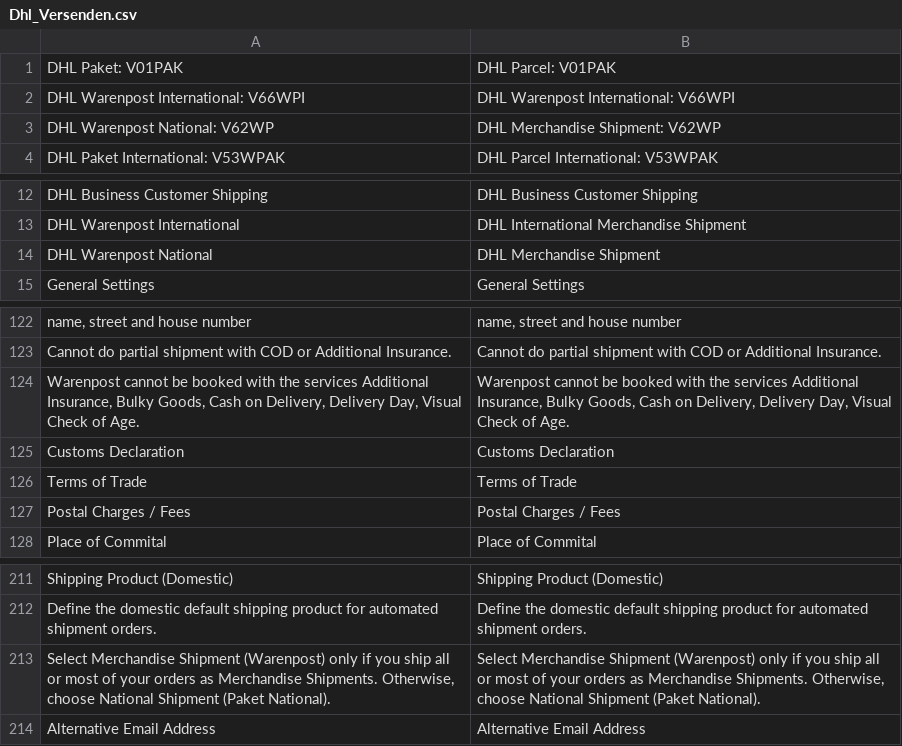
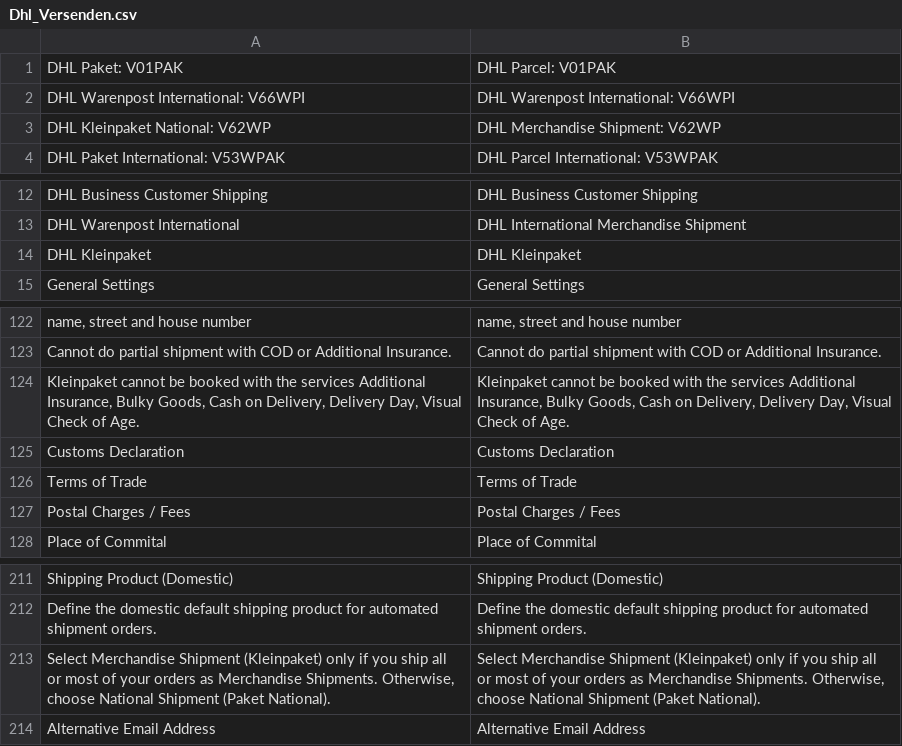
Before and after one commit to netresearch/dhl-module-versenden-m1, a CSV file: src/app/locale/en_US/Dhl_Versenden.csv, drawn as a sheet; only a part is shown, gaps mark what is left out.

```diff
--- a/src/app/locale/en_US/Dhl_Versenden.csv
+++ b/src/app/locale/en_US/Dhl_Versenden.csv
@@ -2,3 +2,3 @@
 "DHL Warenpost International: V66WPI","DHL Warenpost International: V66WPI"
-"DHL Warenpost National: V62WP","DHL Merchandise Shipment: V62WP"
+"DHL Kleinpaket National: V62WP","DHL Merchandise Shipment: V62WP"
 "DHL Paket International: V53WPAK","DHL Parcel International: V53WPAK"
@@ -13,3 +13,3 @@
 "DHL Warenpost International","DHL International Merchandise Shipment"
-"DHL Warenpost National","DHL Merchandise Shipment"
+"DHL Kleinpaket","DHL Kleinpaket"
 "General Settings","General Settings"
@@ -123,3 +123,3 @@
 "Cannot do partial shipment with COD or Additional Insurance.","Cannot do partial shipment with COD or Additional Insurance."
-"Warenpost cannot be booked with the services Additional Insurance, Bulky Goods, Cash on Delivery, Delivery Day, Visual Check of Age.","Warenpost cannot be booked with the services Additional Insurance, Bulky Goods, Cash on Delivery, Delivery Day, Visual Check of Age."
+"Kleinpaket cannot be booked with the services Additional Insurance, Bulky Goods, Cash on Delivery, Delivery Day, Visual Check of Age.","Kleinpaket cannot be booked with the services Additional Insurance, Bulky Goods, Cash on Delivery, Delivery Day, Visual Check of Age."
 "Customs Declaration","Customs Declaration"
@@ -212,3 +212,3 @@
 "Define the domestic default shipping product for automated shipment orders.","Define the domestic default shipping product for automated shipment orders."
-"Select Merchandise Shipment (Warenpost) only if you ship all or most of your orders as Merchandise Shipments. Otherwise, choose National Shipment (Paket National).","Select Merchandise Shipment (Warenpost) only if you ship all or most of your orders as Merchandise Shipments. Otherwise, choose National Shipment (Paket National)."
+"Select Merchandise Shipment (Kleinpaket) only if you ship all or most of your orders as Merchandise Shipments. Otherwise, choose National Shipment (Paket National).","Select Merchandise Shipment (Kleinpaket) only if you ship all or most of your orders as Merchandise Shipments. Otherwise, choose National Shipment (Paket National)."
 "Alternative Email Address","Alternative Email Address"
```
Also changed, not shown: src/app/locale/de_DE/Dhl_Versenden.csv, 13 other files.
